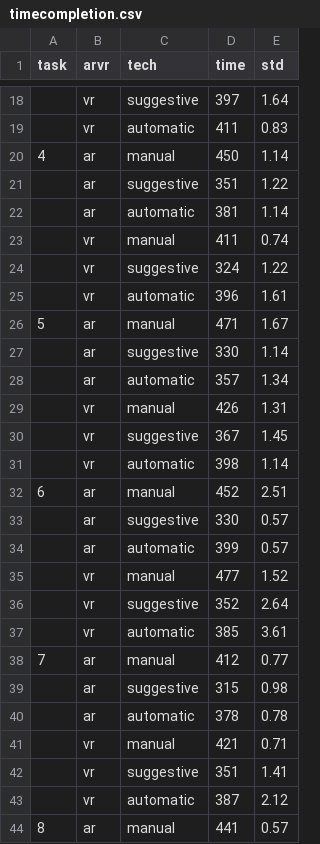
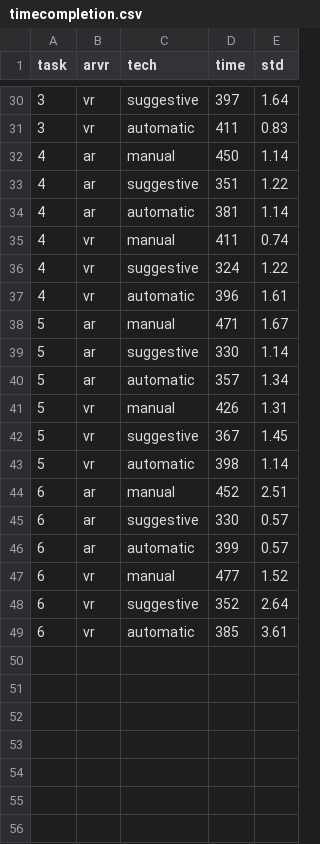
Before and after one commit to jquery404/jquery404.github.io, a CSV file: vicarious/public/data/csv/timecompletion.csv, drawn as a sheet; only a part is shown, gaps mark what is left out; the diff covers the shown part only.

```diff
--- a/vicarious/public/data/csv/timecompletion.csv
+++ b/vicarious/public/data/csv/timecompletion.csv
@@ -18,27 +30,20 @@ task,arvr,tech,time,std
-,vr,suggestive,397,1.64
-,vr,automatic,411,0.83
+3,vr,suggestive,397,1.64
+3,vr,automatic,411,0.83
 4,ar,manual,450,1.14
-,ar,suggestive,351,1.22
-,ar,automatic,381,1.14
-,vr,manual,411,0.74
-,vr,suggestive,324,1.22
-,vr,automatic,396,1.61
+4,ar,suggestive,351,1.22
+4,ar,automatic,381,1.14
+4,vr,manual,411,0.74
+4,vr,suggestive,324,1.22
+4,vr,automatic,396,1.61
 5,ar,manual,471,1.67
-,ar,suggestive,330,1.14
-,ar,automatic,357,1.34
-,vr,manual,426,1.31
-,vr,suggestive,367,1.45
-,vr,automatic,398,1.14
+5,ar,suggestive,330,1.14
+5,ar,automatic,357,1.34
+5,vr,manual,426,1.31
+5,vr,suggestive,367,1.45
+5,vr,automatic,398,1.14
 6,ar,manual,452,2.51
-,ar,suggestive,330,0.57
-,ar,automatic,399,0.57
-,vr,manual,477,1.52
-,vr,suggestive,352,2.64
-,vr,automatic,385,3.61
-7,ar,manual,412,0.77
-,ar,suggestive,315,0.98
-,ar,automatic,378,0.78
-,vr,manual,421,0.71
-,vr,suggestive,351,1.41
-,vr,automatic,387,2.12
-8,ar,manual,441,0.57
+6,ar,suggestive,330,0.57
+6,ar,automatic,399,0.57
+6,vr,manual,477,1.52
+6,vr,suggestive,352,2.64
+6,vr,automatic,385,3.61
```
Also changed, not shown: 12 added rows, 11 removed rows and 13 edited cells elsewhere in this file, 3 other files.
